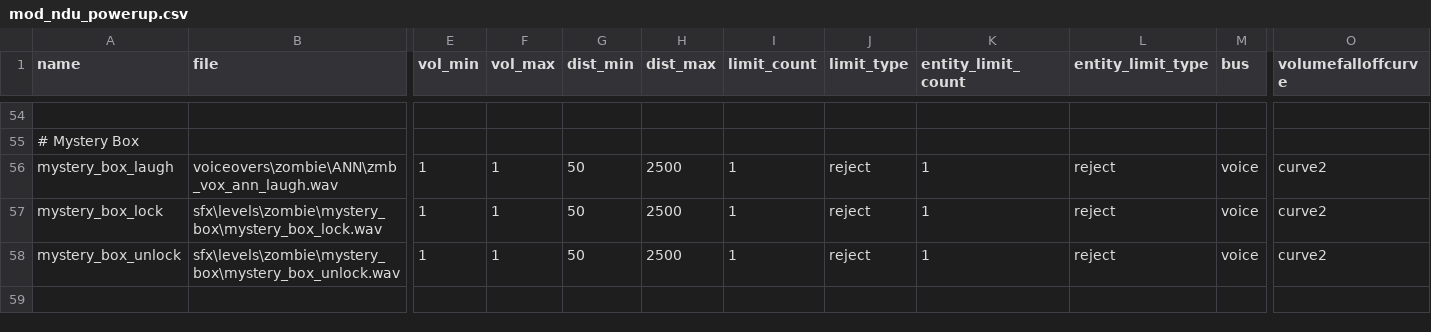
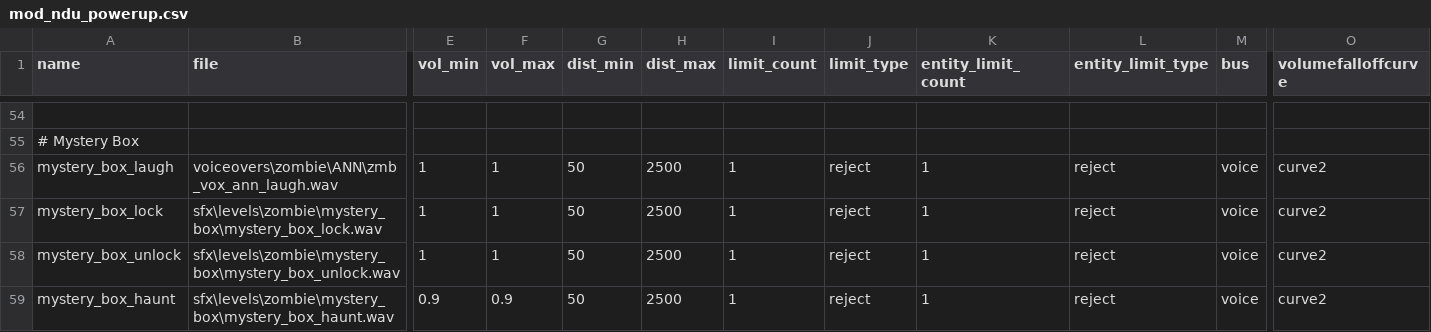
Before and after one commit to Keyware-Digital/NDU-Reloaded, a CSV file: soundaliases/mod_ndu_powerup.csv, drawn as a sheet; only a part is shown, gaps mark what is left out; rows hold the shown columns only; the diff names each change by its address in the sheet, - before the commit and + after, or states it on an @@ line.

```diff
--- a/soundaliases/mod_ndu_powerup.csv
+++ b/soundaliases/mod_ndu_powerup.csv
+row 59: mystery_box_haunt | sfx\levels\zombie\mystery_box\mystery_box_haunt.wav | 0.9 | 0.9 | 50 | 2500 | 1 | reject | 1 | reject | voice | curve2
```
Also changed, not shown: 3 other files.
